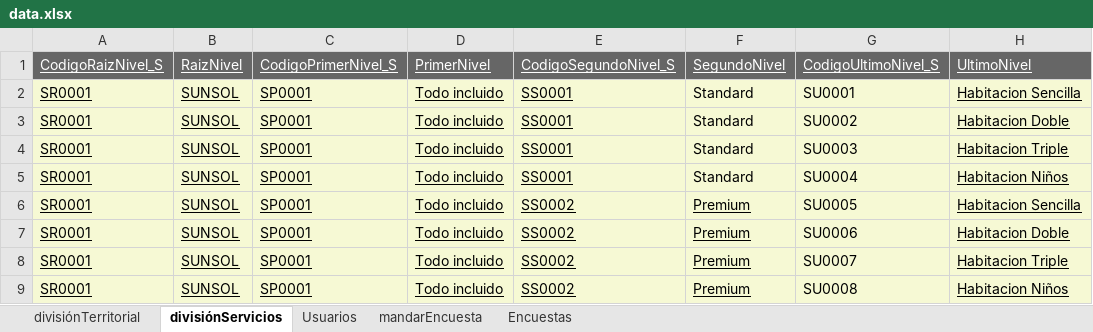
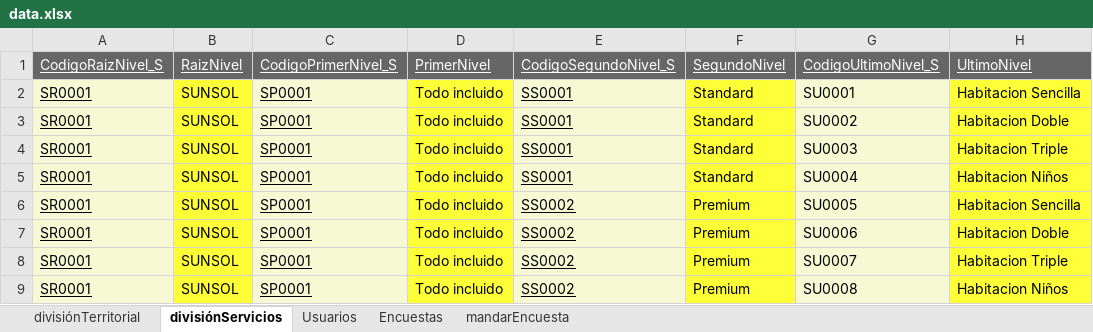
Before and after one commit to saymonset/surveybackend, an Excel workbook: classes/production/springboot-auth-updated/data/datamonitorear/data.xlsx, sheet divisiónServicios, drawn as a sheet; values as stored, in another font and other column widths than the file's, no borders; the diff names each change by its address in the sheet, - before the commit and + after, or states it on an @@ line.

```diff
--- a/classes/production/springboot-auth-updated/data/datamonitorear/data.xlsx (sheet divisiónServicios)
+++ b/classes/production/springboot-auth-updated/data/datamonitorear/data.xlsx (sheet divisiónServicios)
@@ sheet tab order changed: divisiónTerritorial | divisiónServicios | Usuarios | Encuestas | mandarEncuesta @@
@@ B2:B9 fill: #F6F9D4 → #FFFF38, underline: on → off @@
@@ D2:D9 fill: #F6F9D4 → #FFFF38, underline: on → off @@
-F2:F9 fill: #F6F9D4
+F2:F9 fill: #FFFF38
@@ H2:H9 fill: #F6F9D4 → #FFFF38, underline: on → off @@
-F6:F9 underline: on
+F6:F9 underline: off
```
Also changed, not shown: sheet mandarEncuesta, sheet Usuarios, sheet Encuestas, data.xlsx, src/main/resources/data/datamonitorear/data.xlsx, 21 other files.
